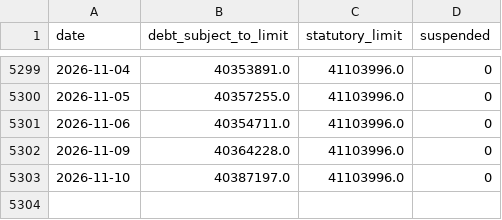
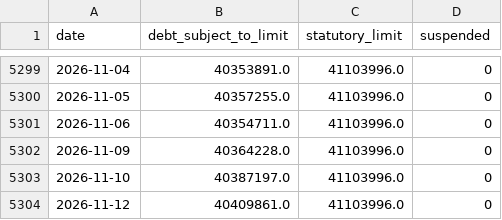
Before and after one commit to ryooan/ryanbeck-site, a CSV file: public/data/forecasting/debt-limit.csv, drawn as a sheet; only a part is shown, gaps mark what is left out; the diff names each change by its address in the sheet, - before the commit and + after, or states it on an @@ line.

Commit message:
Forecasting data: refresh debt_limit

```diff
--- a/public/data/forecasting/debt-limit.csv
+++ b/public/data/forecasting/debt-limit.csv
+row 5304: 2026-11-12 | 40409861.0 | 41103996.0 | 0
```
Also changed, not shown: 10 other files.
